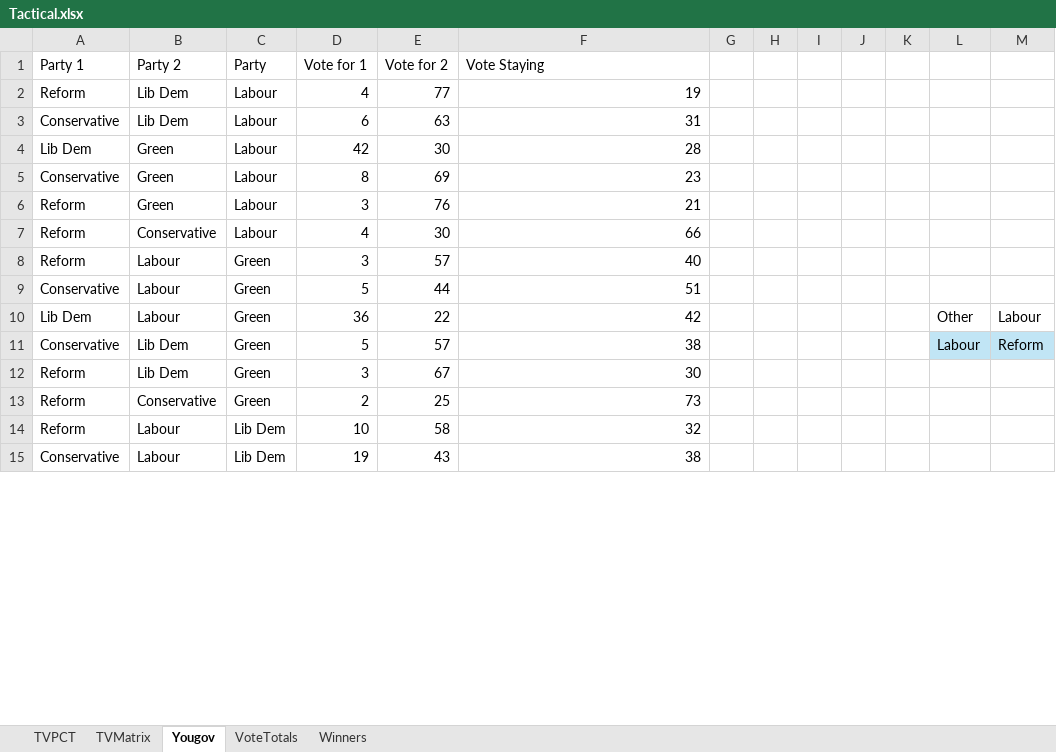
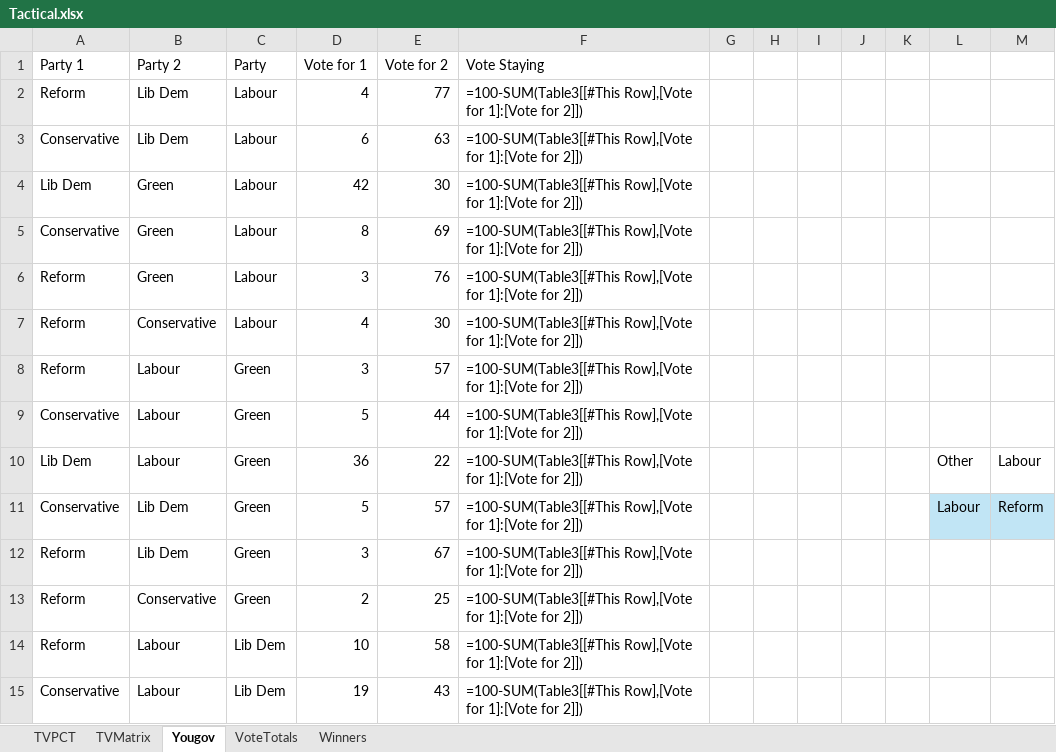
Before and after one commit to AndyYuxiao-Wang/website, an Excel workbook: pipeline/data/raw/Tactical.xlsx, sheet Yougov, drawn as a sheet; only a part is shown; values as stored, in another font and other column widths than the file's, no borders; formulas without a stored value are shown as written; table styles not drawn; the diff covers the shown part only; the diff names each change by its address in the sheet, - before the commit and + after, or states it on an @@ line.

```diff
--- a/pipeline/data/raw/Tactical.xlsx (sheet Yougov)
+++ b/pipeline/data/raw/Tactical.xlsx (sheet Yougov)
-F2 (Vote Staying): 19
+F2 (Vote Staying): =100-SUM(Table3[[#This Row],[Vote for 1]:[Vote for 2]])
-F3 (Vote Staying): 31
+F3 (Vote Staying): =100-SUM(Table3[[#This Row],[Vote for 1]:[Vote for 2]])
-F4 (Vote Staying): 28
+F4 (Vote Staying): =100-SUM(Table3[[#This Row],[Vote for 1]:[Vote for 2]])
-F5 (Vote Staying): 23
+F5 (Vote Staying): =100-SUM(Table3[[#This Row],[Vote for 1]:[Vote for 2]])
-F6 (Vote Staying): 21
+F6 (Vote Staying): =100-SUM(Table3[[#This Row],[Vote for 1]:[Vote for 2]])
-F7 (Vote Staying): 66
+F7 (Vote Staying): =100-SUM(Table3[[#This Row],[Vote for 1]:[Vote for 2]])
-F8 (Vote Staying): 40
+F8 (Vote Staying): =100-SUM(Table3[[#This Row],[Vote for 1]:[Vote for 2]])
-F9 (Vote Staying): 51
+F9 (Vote Staying): =100-SUM(Table3[[#This Row],[Vote for 1]:[Vote for 2]])
-F10 (Vote Staying): 42
+F10 (Vote Staying): =100-SUM(Table3[[#This Row],[Vote for 1]:[Vote for 2]])
-F11 (Vote Staying): 38
+F11 (Vote Staying): =100-SUM(Table3[[#This Row],[Vote for 1]:[Vote for 2]])
-F12 (Vote Staying): 30
+F12 (Vote Staying): =100-SUM(Table3[[#This Row],[Vote for 1]:[Vote for 2]])
-F13 (Vote Staying): 73
+F13 (Vote Staying): =100-SUM(Table3[[#This Row],[Vote for 1]:[Vote for 2]])
-F14 (Vote Staying): 32
+F14 (Vote Staying): =100-SUM(Table3[[#This Row],[Vote for 1]:[Vote for 2]])
-F15 (Vote Staying): 38
+F15 (Vote Staying): =100-SUM(Table3[[#This Row],[Vote for 1]:[Vote for 2]])
```
Also changed, not shown: 44 edited cells elsewhere in this sheet, sheet TVPCT, 21 other files.
